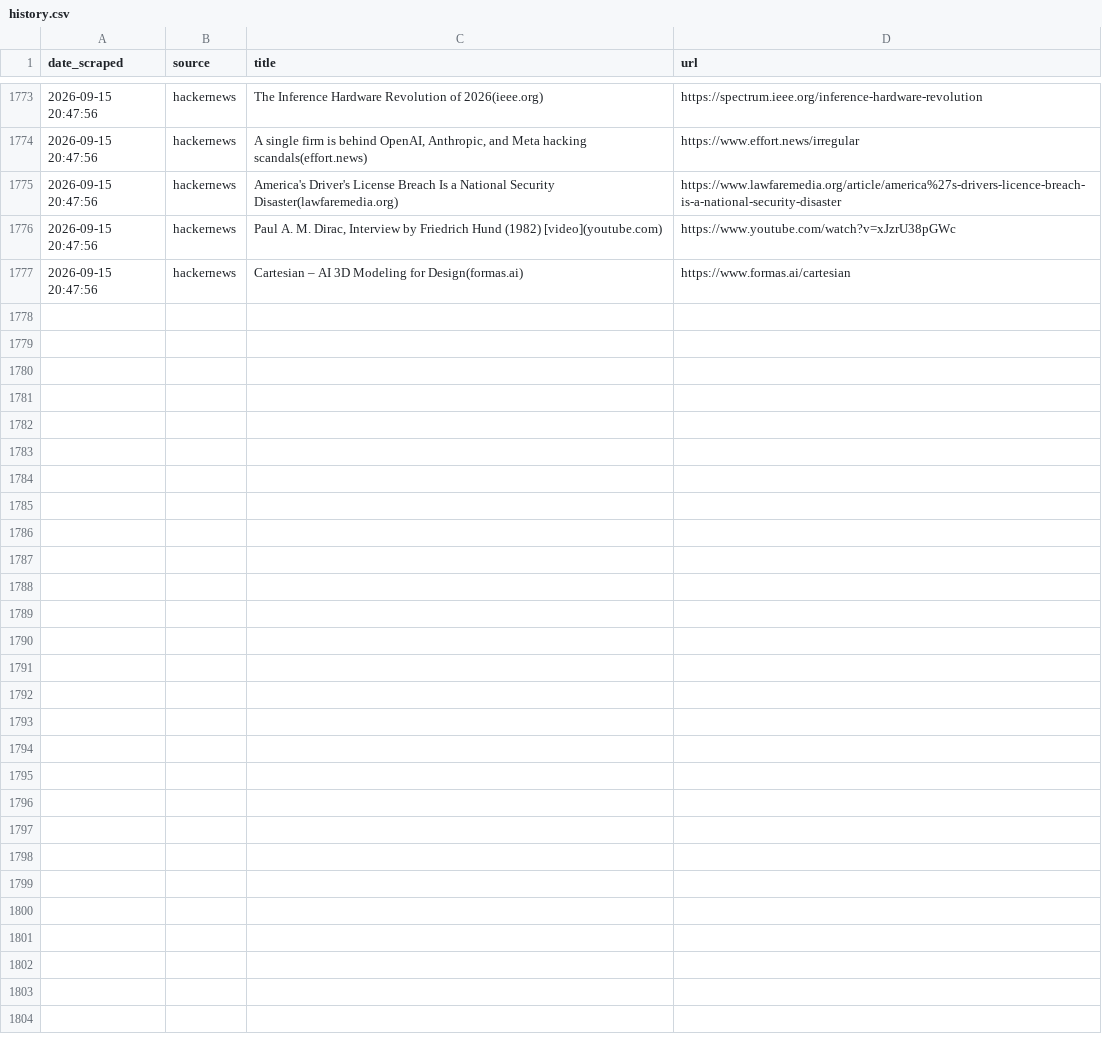
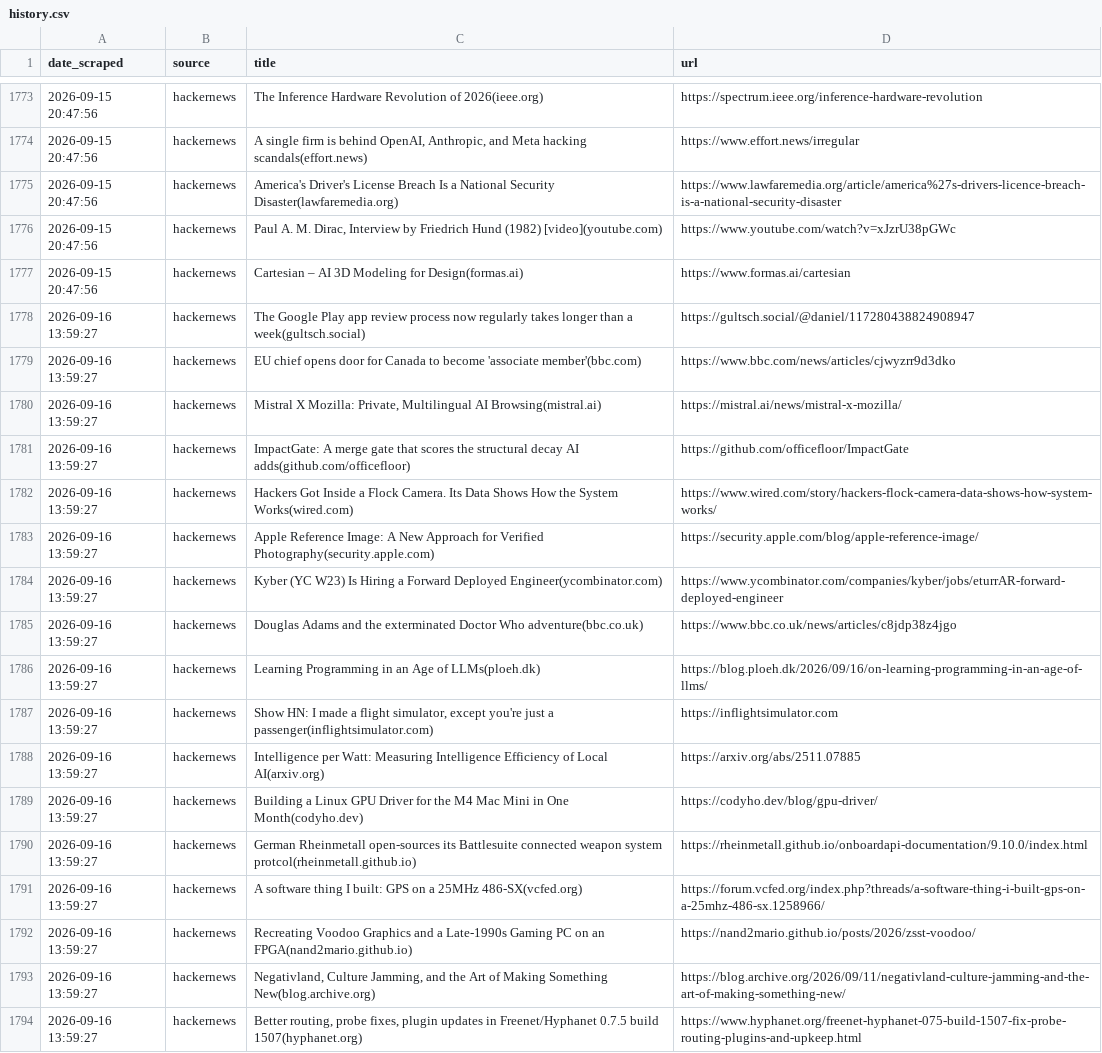
Before and after one commit to yosserayari/trendwatch, a CSV file: storage/history.csv, drawn as a sheet; only a part is shown, gaps mark what is left out; the diff names each change by its address in the sheet, - before the commit and + after, or states it on an @@ line.

```diff
--- a/storage/history.csv
+++ b/storage/history.csv
+row 1778: 2026-09-16 13:59:27 | hackernews | The Google Play app review process now regularly takes longer than a week(gultsch.social) | https://gultsch.social/@daniel/117280438824908947
+row 1779: 2026-09-16 13:59:27 | hackernews | EU chief opens door for Canada to become 'associate member'(bbc.com) | https://www.bbc.com/news/articles/cjwyzrr9d3dko
+row 1780: 2026-09-16 13:59:27 | hackernews | Mistral X Mozilla: Private, Multilingual AI Browsing(mistral.ai) | https://mistral.ai/news/mistral-x-mozilla/
+row 1781: 2026-09-16 13:59:27 | hackernews | ImpactGate: A merge gate that scores the structural decay AI adds(github.com/officefloor) | https://github.com/officefloor/ImpactGate
+row 1782: 2026-09-16 13:59:27 | hackernews | Hackers Got Inside a Flock Camera. Its Data Shows How the System Works(wired.com) | https://www.wired.com/story/hackers-flock-camera-data-shows-how-system-works/
+row 1783: 2026-09-16 13:59:27 | hackernews | Apple Reference Image: A New Approach for Verified Photography(security.apple.com) | https://security.apple.com/blog/apple-reference-image/
+row 1784: 2026-09-16 13:59:27 | hackernews | Kyber (YC W23) Is Hiring a Forward Deployed Engineer(ycombinator.com) | https://www.ycombinator.com/companies/kyber/jobs/eturrAR-forward-deployed-engineer
+row 1785: 2026-09-16 13:59:27 | hackernews | Douglas Adams and the exterminated Doctor Who adventure(bbc.co.uk) | https://www.bbc.co.uk/news/articles/c8jdp38z4jgo
+row 1786: 2026-09-16 13:59:27 | hackernews | Learning Programming in an Age of LLMs(ploeh.dk) | https://blog.ploeh.dk/2026/09/16/on-learning-programming-in-an-age-of-llms/
+row 1787: 2026-09-16 13:59:27 | hackernews | Show HN: I made a flight simulator, except you're just a passenger(inflightsimulator.com) | https://inflightsimulator.com
+row 1788: 2026-09-16 13:59:27 | hackernews | Intelligence per Watt: Measuring Intelligence Efficiency of Local AI(arxiv.org) | https://arxiv.org/abs/2511.07885
+row 1789: 2026-09-16 13:59:27 | hackernews | Building a Linux GPU Driver for the M4 Mac Mini in One Month(codyho.dev) | https://codyho.dev/blog/gpu-driver/
+row 1790: 2026-09-16 13:59:27 | hackernews | German Rheinmetall open-sources its Battlesuite connected weapon system protcol(rheinmetall.github.io) | https://rheinmetall.github.io/onboardapi-documentation/9.10.0/index.html
+row 1791: 2026-09-16 13:59:27 | hackernews | A software thing I built: GPS on a 25MHz 486-SX(vcfed.org) | https://forum.vcfed.org/index.php?threads/a-software-thing-i-built-gps-on-a-25mhz-486-sx.1258966/
+row 1792: 2026-09-16 13:59:27 | hackernews | Recreating Voodoo Graphics and a Late-1990s Gaming PC on an FPGA(nand2mario.github.io) | https://nand2mario.github.io/posts/2026/zsst-voodoo/
+row 1793: 2026-09-16 13:59:27 | hackernews | Negativland, Culture Jamming, and the Art of Making Something New(blog.archive.org) | https://blog.archive.org/2026/09/11/negativland-culture-jamming-and-the-art-of-making-something-new/
+row 1794: 2026-09-16 13:59:27 | hackernews | Better routing, probe fixes, plugin updates in Freenet/Hyphanet 0.7.5 build 1507(hyphanet.org) | https://www.hyphanet.org/freenet-hyphanet-075-build-1507-fix-probe-routing-plugins-and-upkeep.html
```
